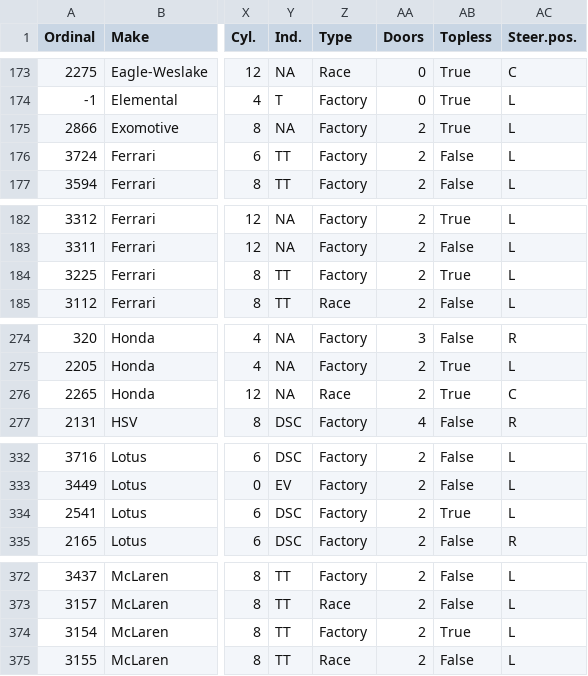
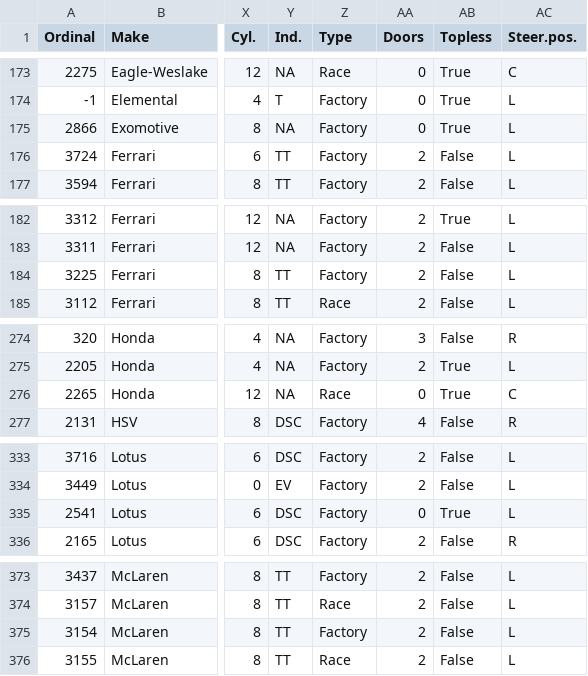
Before and after one commit to AmiralPatate/FM23Data, a CSV file: modelexport.csv, drawn as a sheet; only a part is shown, gaps mark what is left out; addresses are those after the commit; the diff covers the shown part only; the diff names each change by its address in the sheet, - before the commit and + after, or states it on an @@ line.

```diff
--- a/modelexport.csv
+++ b/modelexport.csv
-AA175 (Doors): 2
+AA175 (Doors): 0
-AB184 (Topless): True
+AB184 (Topless): False
-AA276 (Doors): 2
+AA276 (Doors): 0
-AA335 (Doors): 2
+AA335 (Doors): 0
-AB375 (Topless): True
+AB375 (Topless): False
```
Also changed, not shown: 2 added rows and 16 edited cells elsewhere in this file.
